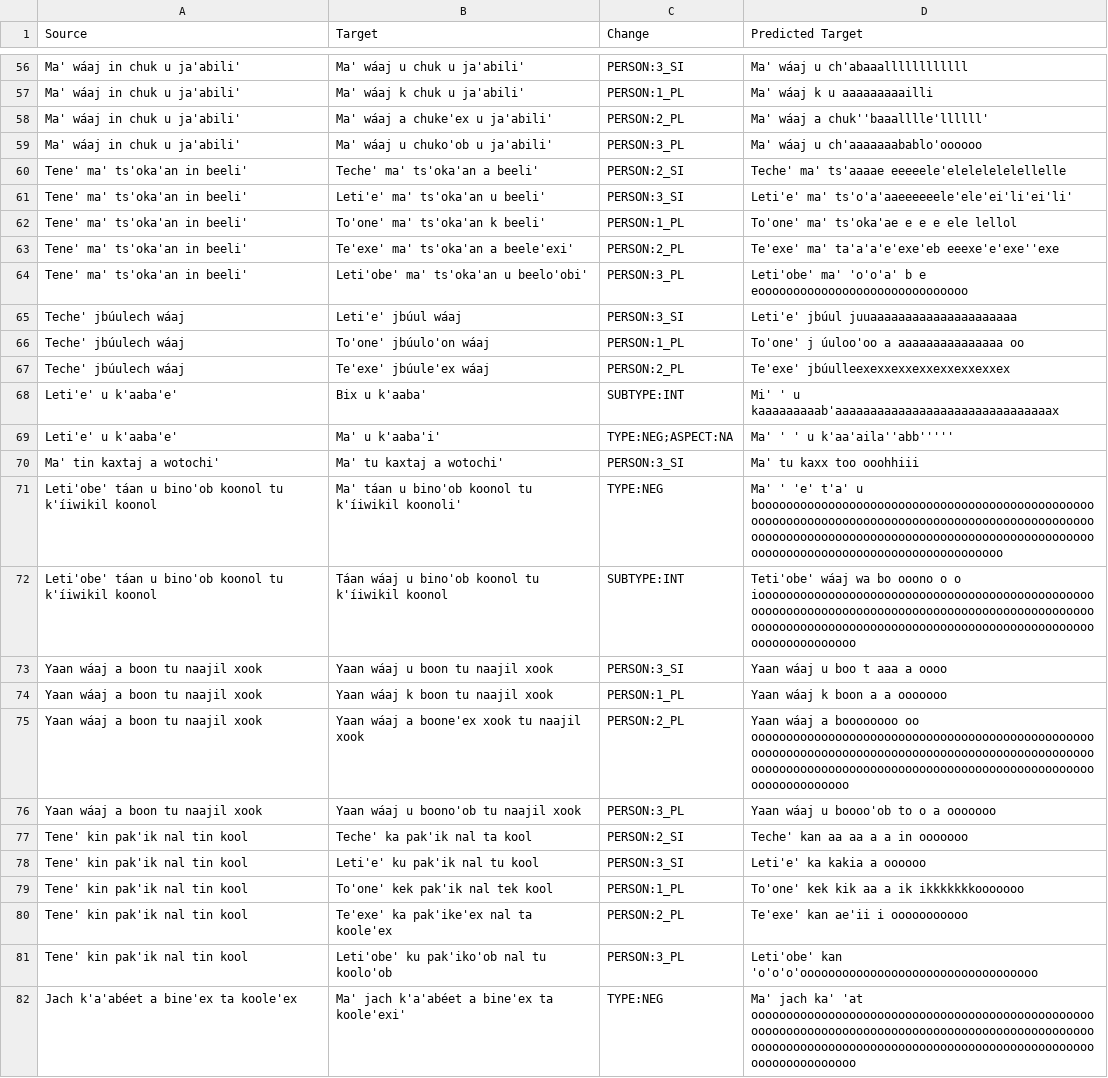
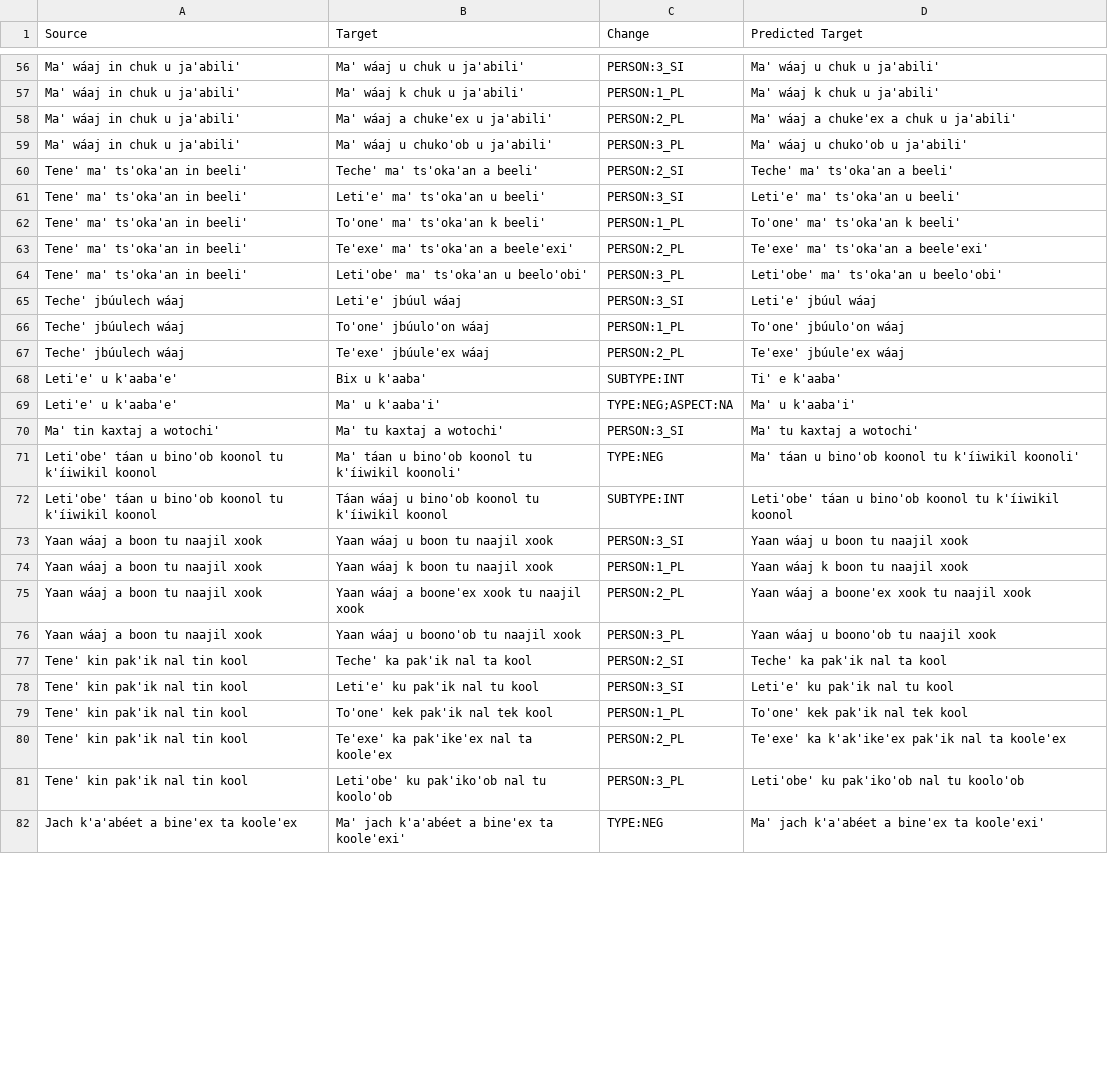
Before and after one commit to lecs-lab/americasnlp2024, a TSV file: preds/aug/identity+identityexternal/attentive_lstm-maya.tsv, drawn as a sheet; only a part is shown, gaps mark what is left out; the diff covers the shown part only; the diff names each change by its address in the sheet, - before the commit and + after, or states it on an @@ line.

```diff
--- a/preds/aug/identity+identityexternal/attentive_lstm-maya.tsv
+++ b/preds/aug/identity+identityexternal/attentive_lstm-maya.tsv
-D56 (Predicted Target): Ma' wáaj u ch'abaaallllllllllll
+D56 (Predicted Target): Ma' wáaj u chuk u ja'abili'
-D57 (Predicted Target): Ma' wáaj k u aaaaaaaaailli
+D57 (Predicted Target): Ma' wáaj k chuk u ja'abili'
-D58 (Predicted Target): Ma' wáaj a chuk''baaalllle'llllll'
+D58 (Predicted Target): Ma' wáaj a chuke'ex a chuk u ja'abili'
-D59 (Predicted Target): Ma' wáaj u ch'aaaaaaabablo'oooooo
+D59 (Predicted Target): Ma' wáaj u chuko'ob u ja'abili'
-D60 (Predicted Target): Teche' ma' ts'aaaae eeeeele'elelelelelellelle
+D60 (Predicted Target): Teche' ma' ts'oka'an a beeli'
-D61 (Predicted Target): Leti'e' ma' ts'o'a'aaeeeeeele'ele'ei'li'ei'li'
+D61 (Predicted Target): Leti'e' ma' ts'oka'an u beeli'
-D62 (Predicted Target): To'one' ma' ts'oka'ae e e e ele lellol
+D62 (Predicted Target): To'one' ma' ts'oka'an k beeli'
-D63 (Predicted Target): Te'exe' ma' ta'a'a'e'exe'eb eeexe'e'exe''exe
+D63 (Predicted Target): Te'exe' ma' ts'oka'an a beele'exi'
-D64 (Predicted Target): Leti'obe' ma' 'o'o'a' b e eoooooooooooooooooooooooooooooo
+D64 (Predicted Target): Leti'obe' ma' ts'oka'an u beelo'obi'
-D65 (Predicted Target): Leti'e' jbúul juuaaaaaaaaaaaaaaaaaaaaa
+D65 (Predicted Target): Leti'e' jbúul wáaj
-D66 (Predicted Target): To'one' j úuloo'oo a aaaaaaaaaaaaaaa oo
+D66 (Predicted Target): To'one' jbúulo'on wáaj
-D67 (Predicted Target): Te'exe' jbúulleexexxexxexxexxexxexxex
+D67 (Predicted Target): Te'exe' jbúule'ex wáaj
-D68 (Predicted Target): Mi' ' u kaaaaaaaaab'aaaaaaaaaaaaaaaaaaaaaaaaaaaaaaax
+D68 (Predicted Target): Ti' e k'aaba'
-D69 (Predicted Target): Ma' ' ' u k'aa'aila''abb'''''
+D69 (Predicted Target): Ma' u k'aaba'i'
-D70 (Predicted Target): Ma' tu kaxx too ooohhiii
+D70 (Predicted Target): Ma' tu kaxtaj a wotochi'
-D71 (Predicted Target): Ma' ' 'e' t'a' u boooooooooooooooooooooooooooooooooooooooooooooooooooooooooooooooooooooooooooooooooooooooooooooooooooooooooooooooooooooooooooooooooooooooooooooooooooooooooooooooooooooooooooooooooooooo
+D71 (Predicted Target): Ma' táan u bino'ob koonol tu k'íiwikil koonoli'
-D72 (Predicted Target): Teti'obe' wáaj wa bo ooono o o iooooooooooooooooooooooooooooooooooooooooooooooooooooooooooooooooooooooooooooooooooooooooooooooooooooooooooooooooooooooooooooooooooooooooooooooooooooooooooooooooo
+D72 (Predicted Target): Leti'obe' táan u bino'ob koonol tu k'íiwikil koonol
-D73 (Predicted Target): Yaan wáaj u boo t aaa a oooo
+D73 (Predicted Target): Yaan wáaj u boon tu naajil xook
-D74 (Predicted Target): Yaan wáaj k boon a a ooooooo
+D74 (Predicted Target): Yaan wáaj k boon tu naajil xook
-D75 (Predicted Target): …wáaj a boooooooo oo ooooooooooooooooooooooooooooooooooooooooooooooooooooooooooooooooooooooooooooooooooooooooooooooooooooooooooooooooooooooooooooooooooooooooooooooooooooooooooooooooo
+D75 (Predicted Target): …wáaj a boone'ex xook tu naajil xook
-D76 (Predicted Target): Yaan wáaj u boooo'ob to o a ooooooo
+D76 (Predicted Target): Yaan wáaj u boono'ob tu naajil xook
-D77 (Predicted Target): Teche' kan aa aa a a in ooooooo
+D77 (Predicted Target): Teche' ka pak'ik nal ta kool
-D78 (Predicted Target): Leti'e' ka kakia a oooooo
+D78 (Predicted Target): Leti'e' ku pak'ik nal tu kool
-D79 (Predicted Target): To'one' kek kik aa a ik ikkkkkkkooooooo
+D79 (Predicted Target): To'one' kek pak'ik nal tek kool
-D80 (Predicted Target): Te'exe' kan ae'ii i ooooooooooo
+D80 (Predicted Target): Te'exe' ka k'ak'ike'ex pak'ik nal ta koole'ex
-D81 (Predicted Target): Leti'obe' kan 'o'o'o'oooooooooooooooooooooooooooooooooo
+D81 (Predicted Target): Leti'obe' ku pak'iko'ob nal tu koolo'ob
-D82 (Predicted Target): Ma' jach ka' 'at oooooooooooooooooooooooooooooooooooooooooooooooooooooooooooooooooooooooooooooooooooooooooooooooooooooooooooooooooooooooooooooooooooooooooooooooooooooooooooooooooo
+D82 (Predicted Target): Ma' jach k'a'abéet a bine'ex ta koole'exi'
```
Also changed, not shown: 122 edited cells elsewhere in this file, preds/aug/identity+identityexternal/attentive_lstm-bribri.tsv, preds/aug/identity+identityexternal/attentive_lstm-guarani.tsv, 8 other files.
